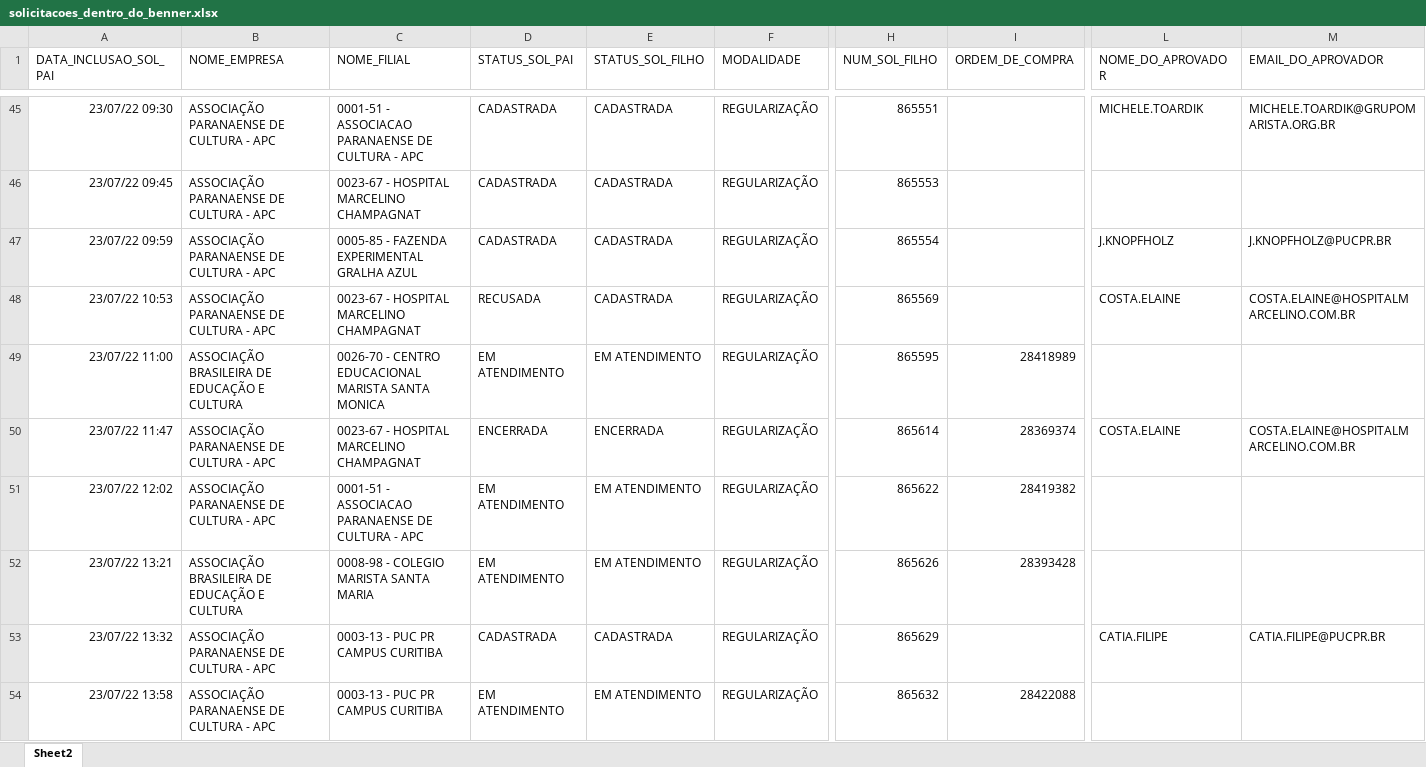
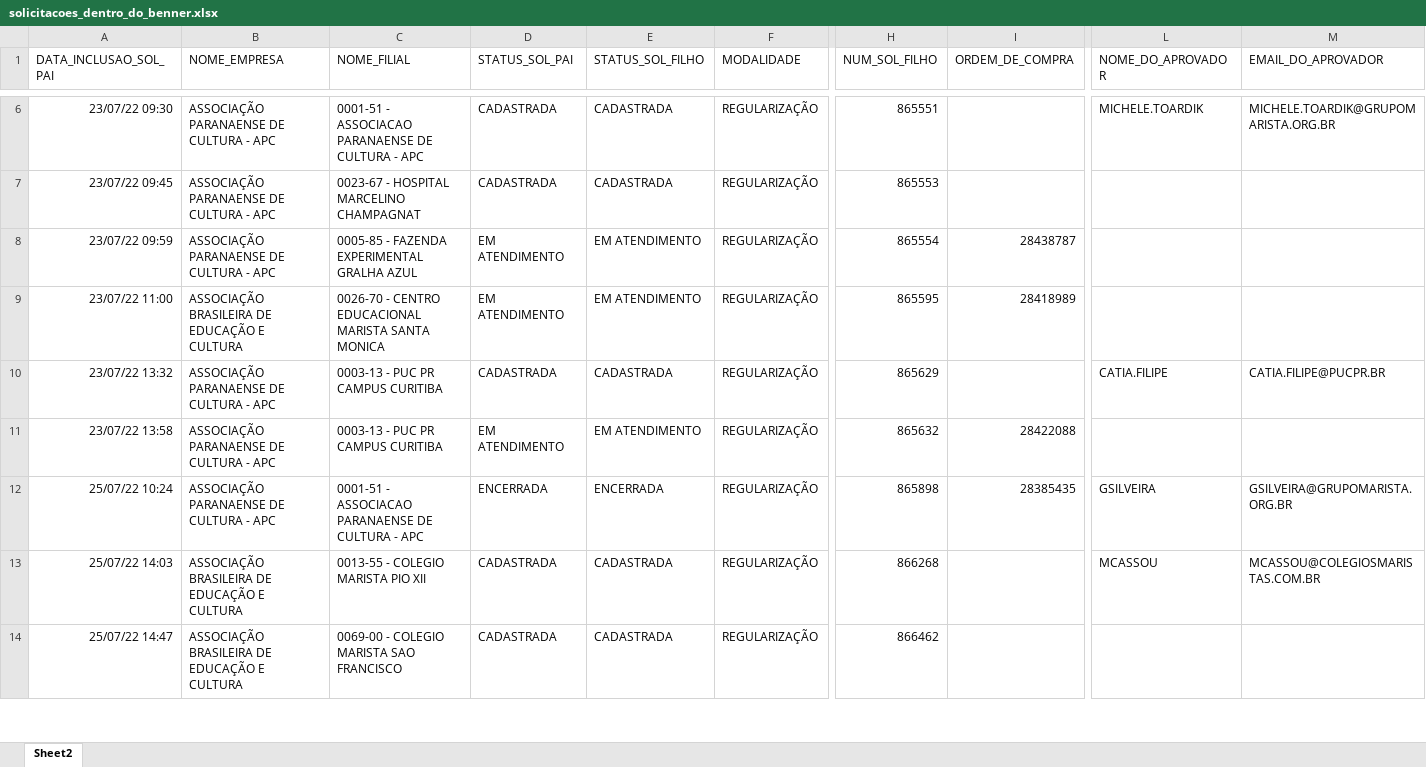
Before and after one commit to RoldanRamon/Acompanhamento-dos-Cen-rios, an Excel workbook: 2- base/solicitacoes_dentro_do_benner.xlsx, sheet Sheet2, drawn as a sheet; only a part is shown, gaps mark what is left out; the shorter side is filled out with more unchanged rows; values as stored, in another font and other column widths than the file's, no borders; removed rows and columns are numbered as before the commit, all else as after; rows hold the shown columns only; the diff covers the shown part only; the diff names each change by its address in the sheet, - before the commit and + after, or states it on an @@ line.

```diff
--- a/2- base/solicitacoes_dentro_do_benner.xlsx (sheet Sheet2)
+++ b/2- base/solicitacoes_dentro_do_benner.xlsx (sheet Sheet2)
-D8 (STATUS_SOL_PAI): CADASTRADA
+D8 (STATUS_SOL_PAI): EM ATENDIMENTO
-E8 (STATUS_SOL_FILHO): CADASTRADA
+E8 (STATUS_SOL_FILHO): EM ATENDIMENTO
-I8 (ORDEM_DE_COMPRA): (empty)
+I8 (ORDEM_DE_COMPRA): 28438787
-L8 (NOME_DO_APROVADOR): J.KNOPFHOLZ
+L8 (NOME_DO_APROVADOR): (empty)
-M8 (EMAIL_DO_APROVADOR): J.KNOPFHOLZ@PUCPR.BR
+M8 (EMAIL_DO_APROVADOR): (empty)
-row 48: 23/07/22 10:53 | ASSOCIAÇÃO PARANAENSE DE CULTURA - APC | 0023-67 - HOSPITAL MARCELINO CHAMPAGNAT | RECUSADA | CADASTRADA | REGULARIZAÇÃO | 865569 |  | COSTA.ELAINE | COSTA.ELAINE@HOSPITALMARCELINO.COM.BR
-row 50: 23/07/22 11:47 | ASSOCIAÇÃO PARANAENSE DE CULTURA - APC | 0023-67 - HOSPITAL MARCELINO CHAMPAGNAT | ENCERRADA | ENCERRADA | REGULARIZAÇÃO | 865614 | 28369374 | COSTA.ELAINE | COSTA.ELAINE@HOSPITALMARCELINO.COM.BR
-row 51: 23/07/22 12:02 | ASSOCIAÇÃO PARANAENSE DE CULTURA - APC | 0001-51 - ASSOCIACAO PARANAENSE DE CULTURA - APC | EM ATENDIMENTO | EM ATENDIMENTO | REGULARIZAÇÃO | 865622 | 28419382
-row 52: 23/07/22 13:21 | ASSOCIAÇÃO BRASILEIRA DE EDUCAÇÃO E CULTURA | 0008-98 - COLEGIO MARISTA SANTA MARIA | EM ATENDIMENTO | EM ATENDIMENTO | REGULARIZAÇÃO | 865626 | 28393428
```
Also changed, not shown: 2 added rows and 43 removed rows elsewhere in this sheet, 2- base/base_consolidada.xlsx, 2- base/ocs_dentro_do_benner.xlsx, 8 other files.
